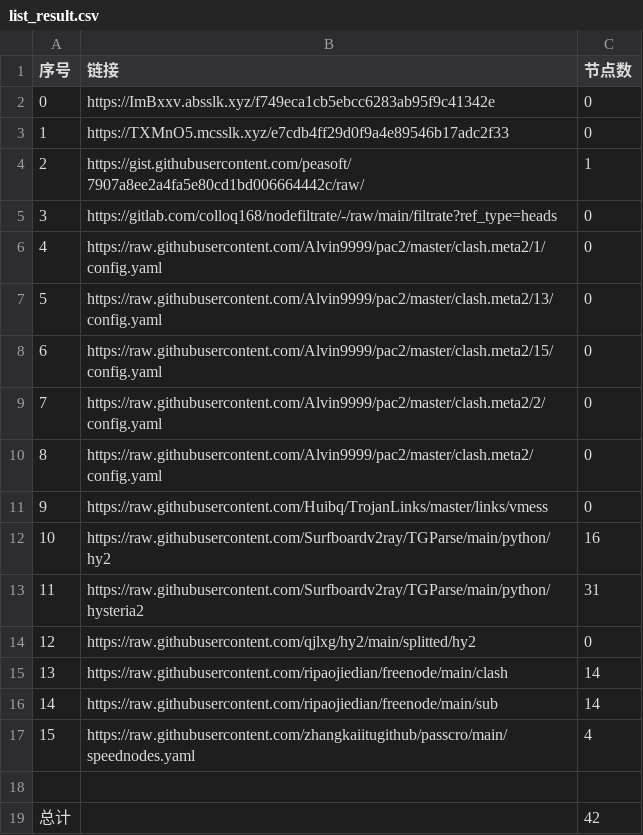
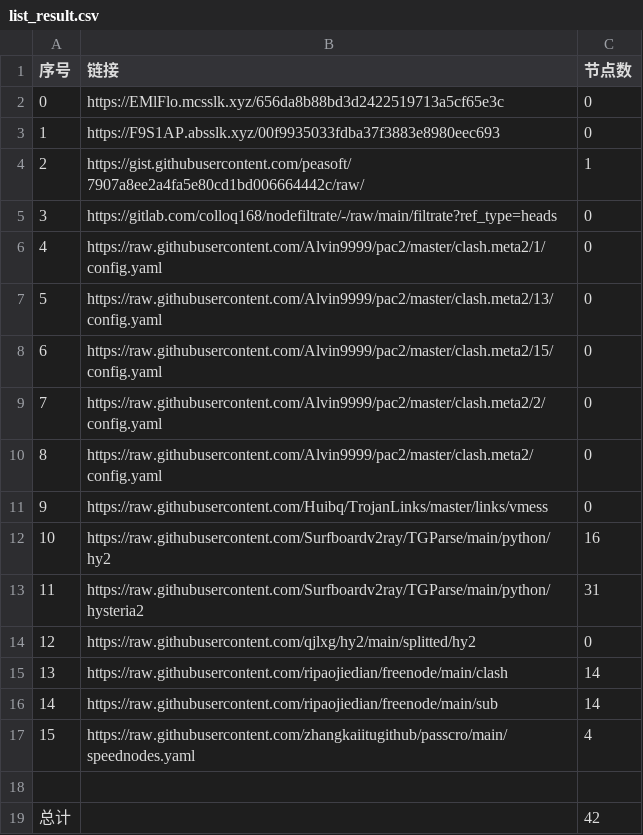
Before and after one commit to BiliRumble/NoMoreRules, a CSV file: list_result.csv, drawn as a sheet.

```diff
--- a/list_result.csv
+++ b/list_result.csv
@@ -1,4 +1,4 @@
 序号,链接,节点数
-0,https://ImBxxv.absslk.xyz/f749eca1cb5ebcc6283ab95f9c41342e,0
-1,https://TXMnO5.mcsslk.xyz/e7cdb4ff29d0f9a4e89546b17adc2f33,0
+0,https://EMlFlo.mcsslk.xyz/656da8b88bd3d2422519713a5cf65e3c,0
+1,https://F9S1AP.absslk.xyz/00f9935033fdba37f3883e8980eec693,0
 2,https://gist.githubusercontent.com/peasoft/7907a8ee2a4fa5e80cd1bd006664442c/raw/,1
```
Also changed, not shown: 2 other files.
